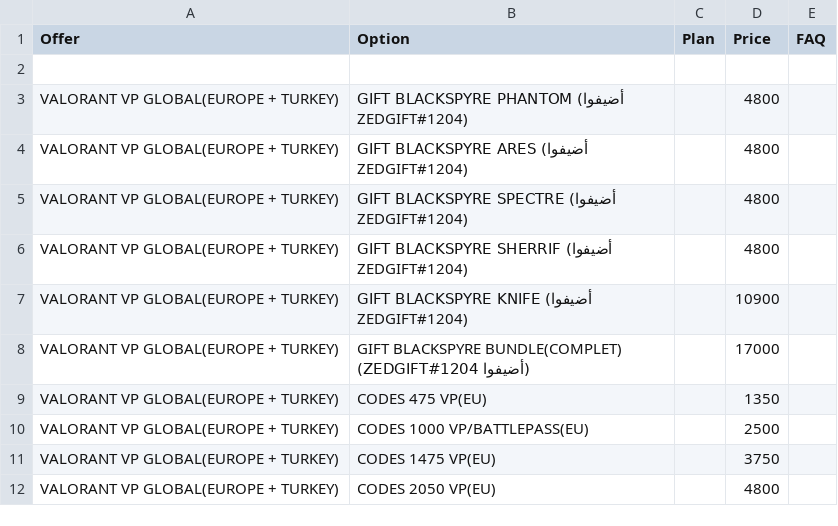
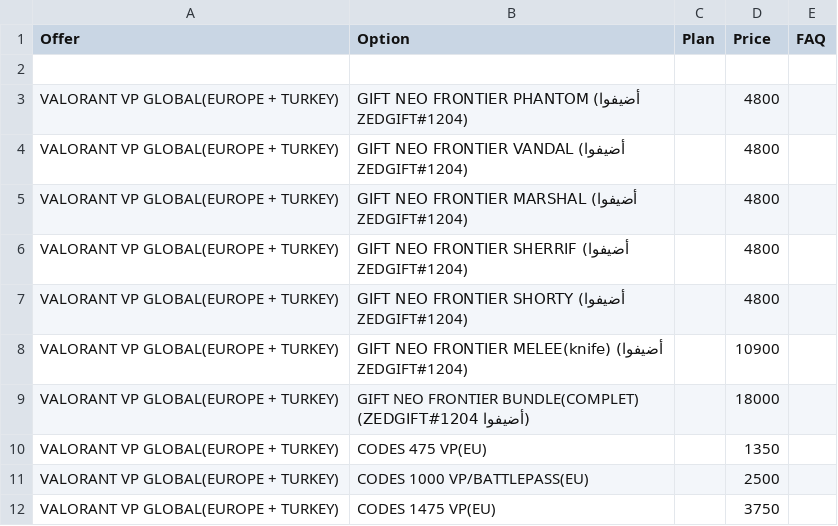
Before and after one commit to yiddir23/jhgreysdetr7tutirjyviytvy7tgf7g, a CSV file: static/organized/zed_services.csv, drawn as a sheet; only a part is shown; the shorter side is filled out with more unchanged rows.

Commit message:
Update zed_services.csv

```diff
--- a/static/organized/zed_services.csv
+++ b/static/organized/zed_services.csv
@@ -2,8 +2,9 @@ Offer,Option,Plan,Price,FAQ
 
-VALORANT VP GLOBAL(EUROPE + TURKEY),GIFT BLACKSPYRE PHANTOM (أضيفوا ZEDGIFT#1204),,4800,
-VALORANT VP GLOBAL(EUROPE + TURKEY),GIFT BLACKSPYRE ARES (أضيفوا ZEDGIFT#1204),,4800,
-VALORANT VP GLOBAL(EUROPE + TURKEY),GIFT BLACKSPYRE SPECTRE (أضيفوا ZEDGIFT#1204),,4800,
-VALORANT VP GLOBAL(EUROPE + TURKEY),GIFT BLACKSPYRE SHERRIF (أضيفوا ZEDGIFT#1204),,4800,
-VALORANT VP GLOBAL(EUROPE + TURKEY),GIFT BLACKSPYRE KNIFE (أضيفوا ZEDGIFT#1204),,10900,
-VALORANT VP GLOBAL(EUROPE + TURKEY),GIFT BLACKSPYRE BUNDLE(COMPLET) (أضيفوا ZEDGIFT#1204),,17000,
+VALORANT VP GLOBAL(EUROPE + TURKEY),GIFT NEO FRONTIER PHANTOM (أضيفوا ZEDGIFT#1204),,4800,
+VALORANT VP GLOBAL(EUROPE + TURKEY),GIFT NEO FRONTIER VANDAL (أضيفوا ZEDGIFT#1204),,4800,
+VALORANT VP GLOBAL(EUROPE + TURKEY),GIFT NEO FRONTIER MARSHAL (أضيفوا ZEDGIFT#1204),,4800,
+VALORANT VP GLOBAL(EUROPE + TURKEY),GIFT NEO FRONTIER SHERRIF (أضيفوا ZEDGIFT#1204),,4800,
+VALORANT VP GLOBAL(EUROPE + TURKEY),GIFT NEO FRONTIER SHORTY (أضيفوا ZEDGIFT#1204),,4800,
+VALORANT VP GLOBAL(EUROPE + TURKEY),GIFT NEO FRONTIER MELEE(knife) (أضيفوا ZEDGIFT#1204),,10900,
+VALORANT VP GLOBAL(EUROPE + TURKEY),GIFT NEO FRONTIER BUNDLE(COMPLET) (أضيفوا ZEDGIFT#1204),,18000,
 VALORANT VP GLOBAL(EUROPE + TURKEY),CODES 475 VP(EU),,1350,
```
